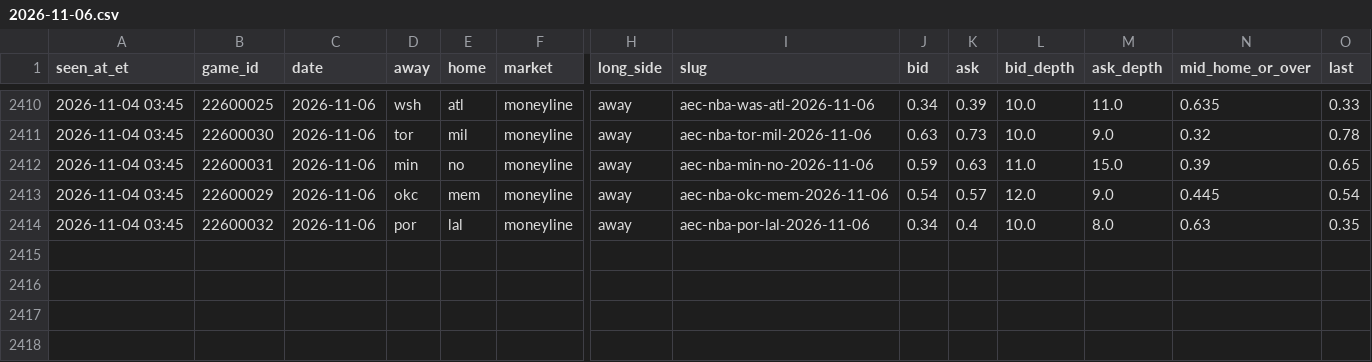
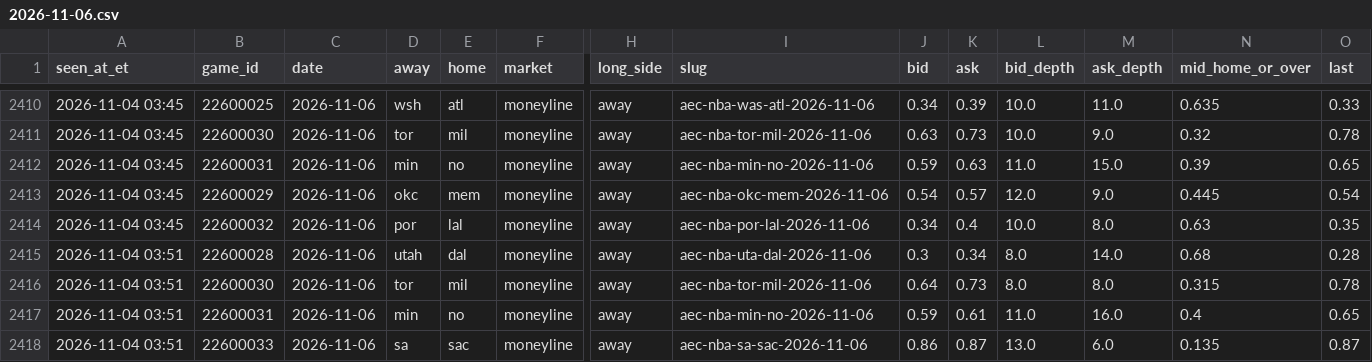
Before and after one commit to JeffreyD24/nba-mixed-model, a CSV file: research/polymarket/2026-11-06.csv, drawn as a sheet; only a part is shown, gaps mark what is left out; rows hold the shown columns only; the diff names each change by its address in the sheet, - before the commit and + after, or states it on an @@ line.

```diff
--- a/research/polymarket/2026-11-06.csv
+++ b/research/polymarket/2026-11-06.csv
+row 2415: 2026-11-04 03:51 | 22600028 | 2026-11-06 | utah | dal | moneyline | away | aec-nba-uta-dal-2026-11-06 | 0.3 | 0.34 | 8.0 | 14.0 | 0.68 | 0.28
+row 2416: 2026-11-04 03:51 | 22600030 | 2026-11-06 | tor | mil | moneyline | away | aec-nba-tor-mil-2026-11-06 | 0.64 | 0.73 | 8.0 | 8.0 | 0.315 | 0.78
+row 2417: 2026-11-04 03:51 | 22600031 | 2026-11-06 | min | no | moneyline | away | aec-nba-min-no-2026-11-06 | 0.59 | 0.61 | 11.0 | 16.0 | 0.4 | 0.65
+row 2418: 2026-11-04 03:51 | 22600033 | 2026-11-06 | sa | sac | moneyline | away | aec-nba-sa-sac-2026-11-06 | 0.86 | 0.87 | 13.0 | 6.0 | 0.135 | 0.87
```
Also changed, not shown: research/books/2026-11-04.csv, research/check_log.csv, 15 other files.
